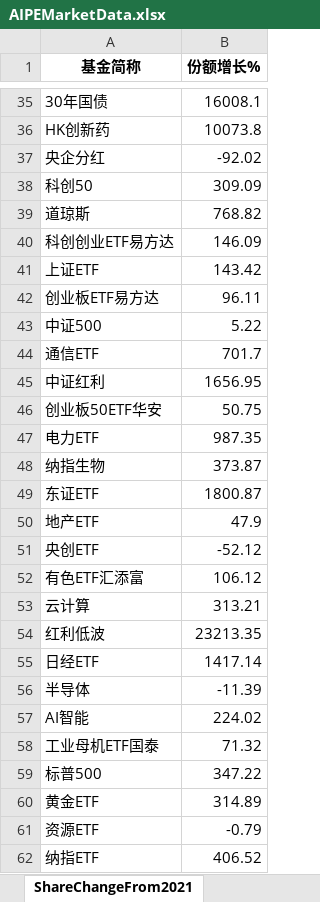
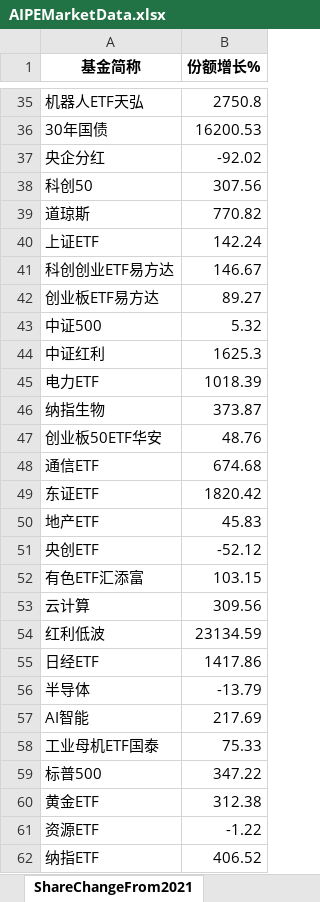
Before and after one commit to digital-era/AIPEMarketDashboard, an Excel workbook: AIPEMarketData.xlsx, sheet ShareChangeFrom2021, drawn as a sheet; only a part is shown, gaps mark what is left out; values as stored, in another font and other column widths than the file's, no borders; removed rows and columns are numbered as before the commit, all else as after; the diff covers the shown part only; the diff names each change by its address in the sheet, - before the commit and + after, or states it on an @@ line.

```diff
--- a/AIPEMarketData.xlsx (sheet ShareChangeFrom2021)
+++ b/AIPEMarketData.xlsx (sheet ShareChangeFrom2021)
+row 35: 机器人ETF天弘 | 2750.8
-B36 (份额增长%): 16008.1
+B36 (份额增长%): 16200.53
-row 36: HK创新药 | 10073.8
-B38 (份额增长%): 309.09
+B38 (份额增长%): 307.56
-B39 (份额增长%): 768.82
+B39 (份额增长%): 770.82
-row 40: 科创创业ETF易方达 | 146.09
-B40 (份额增长%): 143.42
+B40 (份额增长%): 142.24
+row 41: 科创创业ETF易方达 | 146.67
-B42 (份额增长%): 96.11
+B42 (份额增长%): 89.27
-B43 (份额增长%): 5.22
+B43 (份额增长%): 5.32
-row 44: 通信ETF | 701.7
-B44 (份额增长%): 1656.95
+B44 (份额增长%): 1625.3
-row 46: 创业板50ETF华安 | 50.75
-B45 (份额增长%): 987.35
+B45 (份额增长%): 1018.39
+row 47: 创业板50ETF华安 | 48.76
+row 48: 通信ETF | 674.68
-B49 (份额增长%): 1800.87
+B49 (份额增长%): 1820.42
-B50 (份额增长%): 47.9
+B50 (份额增长%): 45.83
-B52 (份额增长%): 106.12
+B52 (份额增长%): 103.15
-B53 (份额增长%): 313.21
+B53 (份额增长%): 309.56
-B54 (份额增长%): 23213.35
+B54 (份额增长%): 23134.59
-B55 (份额增长%): 1417.14
+B55 (份额增长%): 1417.86
-B56 (份额增长%): -11.39
+B56 (份额增长%): -13.79
-B57 (份额增长%): 224.02
+B57 (份额增长%): 217.69
-B58 (份额增长%): 71.32
+B58 (份额增长%): 75.33
-B60 (份额增长%): 314.89
+B60 (份额增长%): 312.38
-B61 (份额增长%): -0.79
+B61 (份额增长%): -1.22
```
Also changed, not shown: 7 added rows, 7 removed rows and 25 edited cells elsewhere in this sheet, sheet DistributeHotIndustry, sheet PriceThisYearChange, sheet PriceChangeFrom2021, sheet ShareThisYearChange, sheet TopStockInTopPotScore, sheet ARGroup, 7 more sheets, 1 other file.
